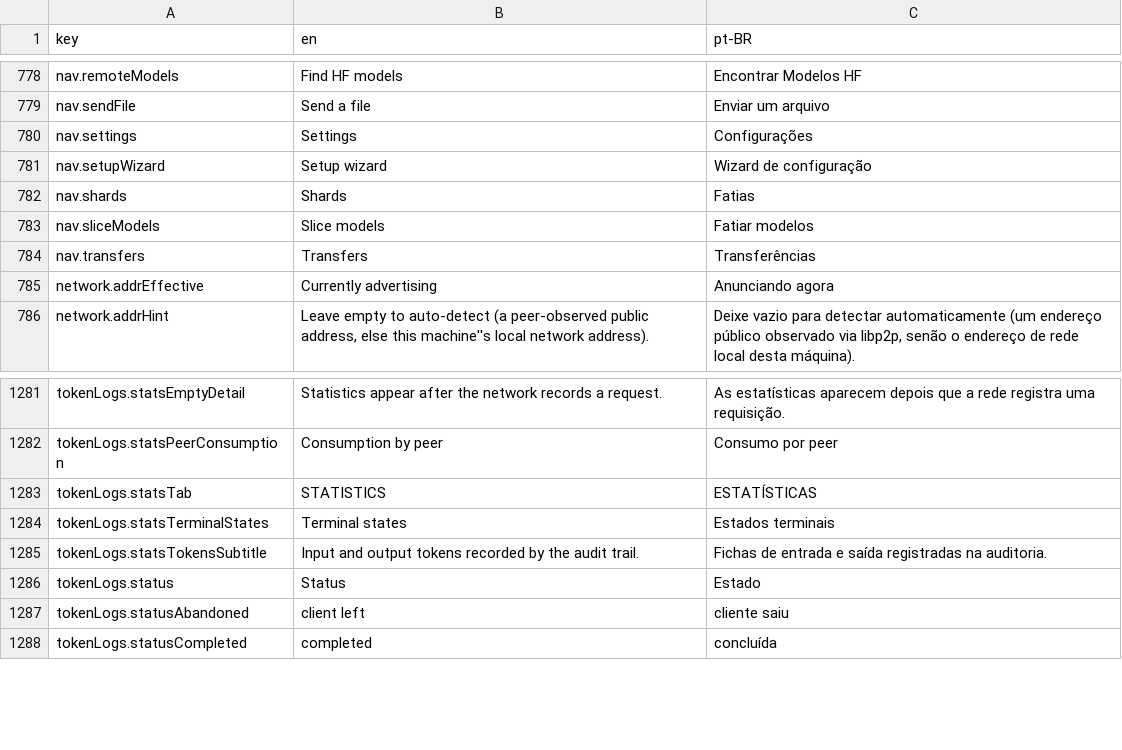
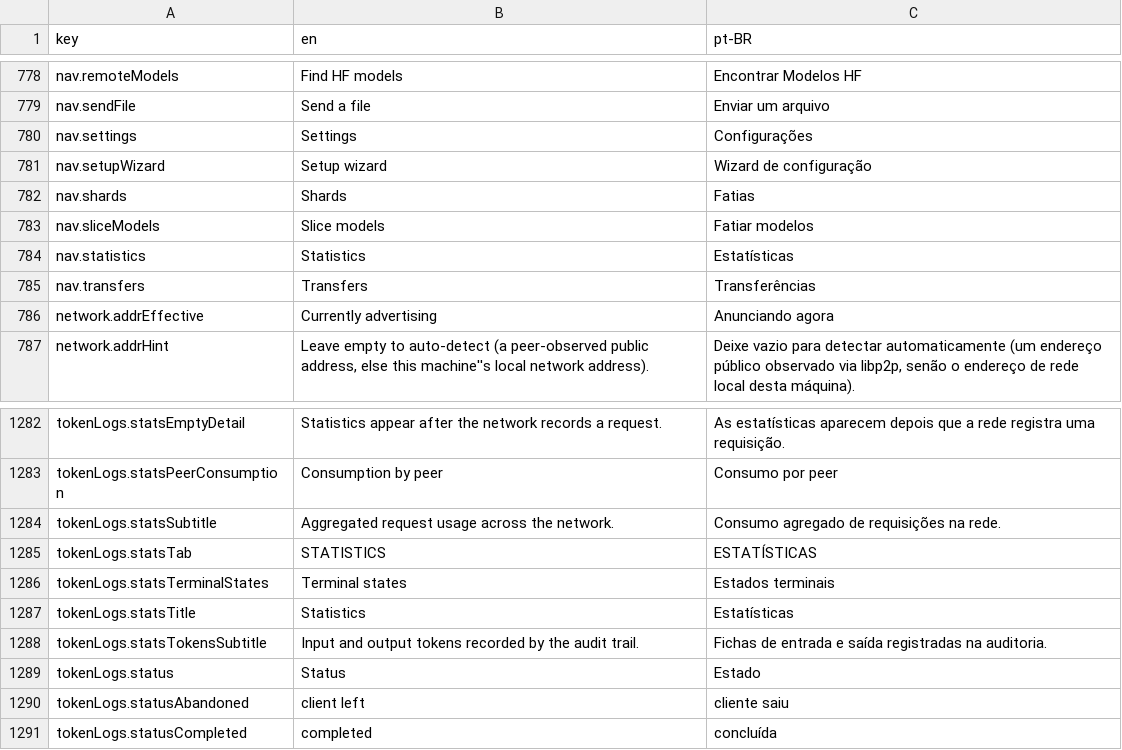
Before and after one commit to pieceofmindcloud/pom, a CSV file: apps/frontend/src/i18n/messages.csv, drawn as a sheet; only a part is shown, gaps mark what is left out.

Commit message:
feat(ui): separate statistics from logs

```diff
--- a/apps/frontend/src/i18n/messages.csv
+++ b/apps/frontend/src/i18n/messages.csv
@@ -783,2 +783,3 @@ nav.shards,Shards,Fatias
 nav.sliceModels,Slice models,Fatiar modelos
+nav.statistics,Statistics,Estatísticas
 nav.transfers,Transfers,Transferências
@@ -1282,4 +1283,6 @@ tokenLogs.statsEmptyDetail,Statistics appear after the network records a request
 tokenLogs.statsPeerConsumption,Consumption by peer,Consumo por peer
+tokenLogs.statsSubtitle,Aggregated request usage across the network.,Consumo agregado de requisições na rede.
 tokenLogs.statsTab,STATISTICS,ESTATÍSTICAS
 tokenLogs.statsTerminalStates,Terminal states,Estados terminais
+tokenLogs.statsTitle,Statistics,Estatísticas
 tokenLogs.statsTokensSubtitle,Input and output tokens recorded by the audit trail.,Fichas de entrada e saída registradas na auditoria.
```
Also changed, not shown: 14 other files.
